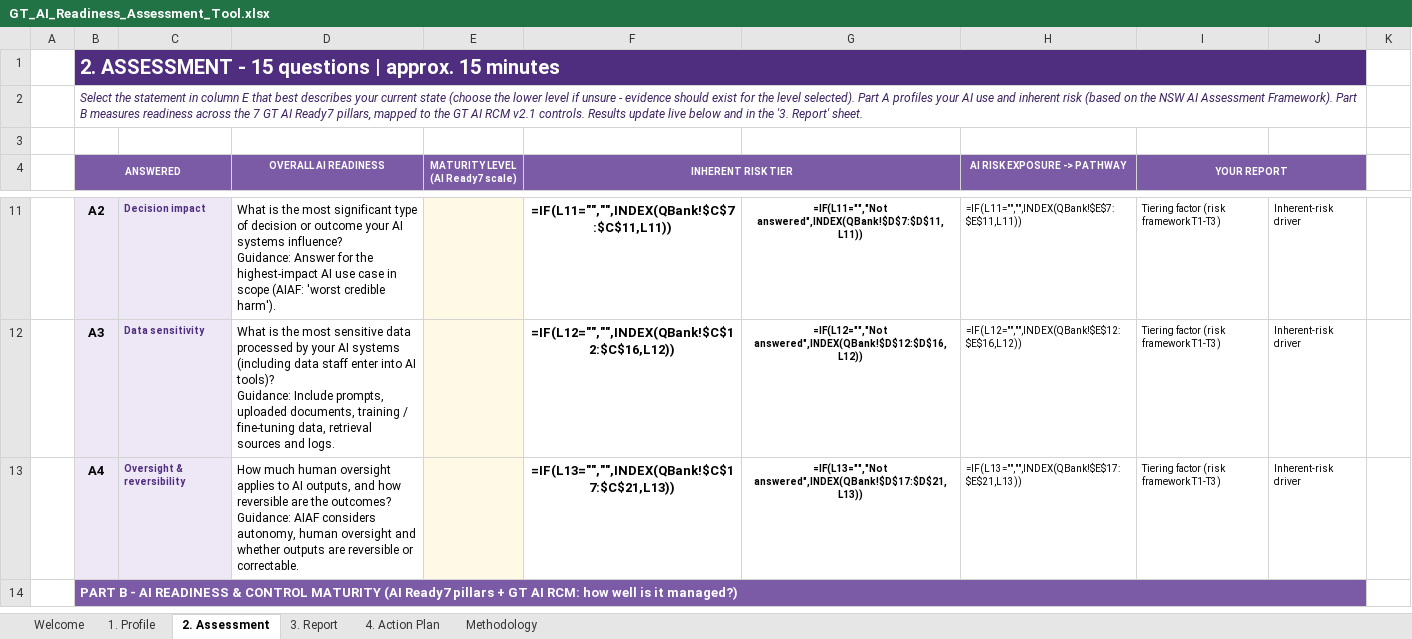
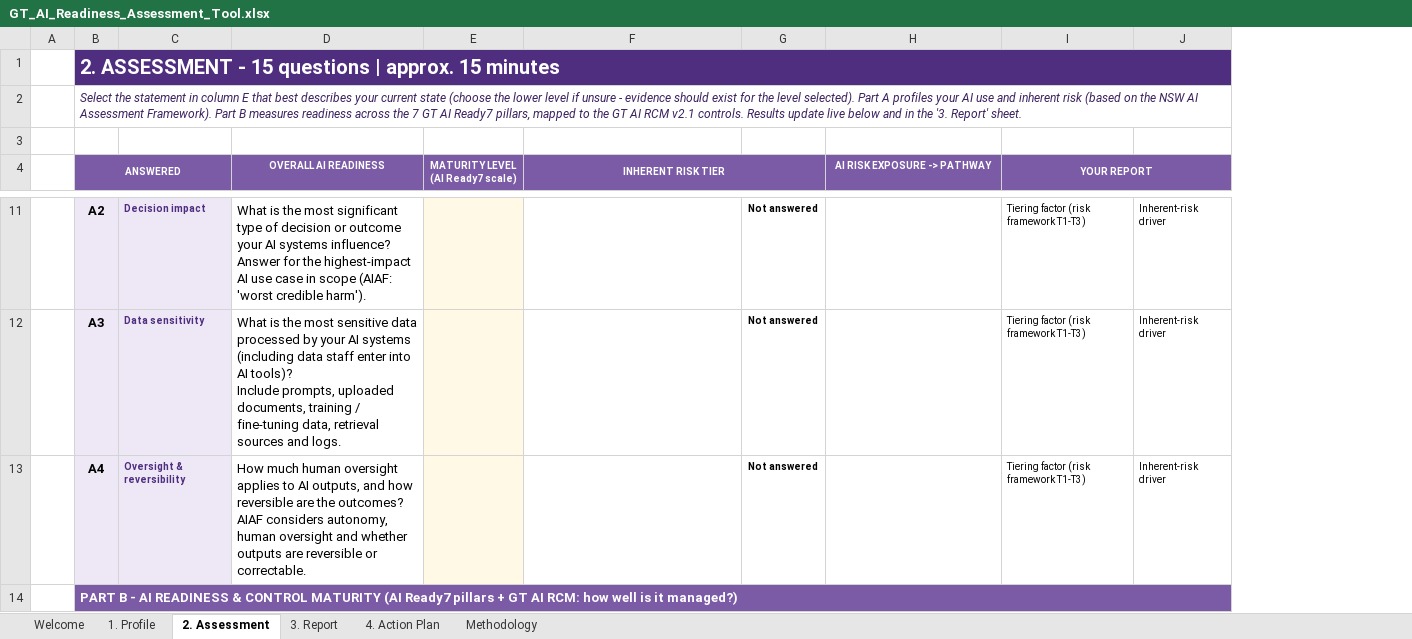
Before and after one commit to mahekdevangtrivedi-wq/GT-AI-Service-Line, an Excel workbook: 01_AI_Governance_Risk_Compliance/1.3_AI_Readiness_Assessment_Tool/GT_AI_Readiness_Assessment_Tool.xlsx, sheet 2. Assessment, drawn as a sheet; only a part is shown, gaps mark what is left out; values as stored, in another font and other column widths than the file's, no borders; formulas without a stored value are shown as written; conditional formats not drawn; removed rows and columns are numbered as before the commit, all else as after; ↵ is a line break in a cell; the diff covers the shown part only; the diff names each change by its address in the sheet, - before the commit and + after, or states it on an @@ line.

```diff
--- a/01_AI_Governance_Risk_Compliance/1.3_AI_Readiness_Assessment_Tool/GT_AI_Readiness_Assessment_Tool.xlsx (sheet 2. Assessment)
+++ b/01_AI_Governance_Risk_Compliance/1.3_AI_Readiness_Assessment_Tool/GT_AI_Readiness_Assessment_Tool.xlsx (sheet 2. Assessment)
-column G, rows 11-13: =IF(L11="","Not answered",INDEX(QBank!$D$7:$D$11,L11)) | =IF(L12="","Not answered",INDEX(QBank!$D$12:$D$16,L12)) | =IF(L13="","Not answered",INDEX(QBank!$D$17:$D$21,L13))
+column G, rows 11-13: all Not answered
-column K, empty
@@ D11:D13 text size: larger @@
-D11 (OVERALL AI READINESS): …systems influence? ↵ Guidance: Answer for…
+D11 (OVERALL AI READINESS): …systems influence? ↵ Answer for…
-F11 (INHERENT RISK TIER): =IF(L11="","",INDEX(QBank!$C$7:$C$11,L11))
+F11 (INHERENT RISK TIER): (empty)
-H11 (AI RISK EXPOSURE -> PATHWAY): =IF(L11="","",INDEX(QBank!$E$7:$E$11,L11))
+H11 (AI RISK EXPOSURE -> PATHWAY): (empty)
-D12 (OVERALL AI READINESS): …AI tools)? ↵ Guidance: Include prompts,…
+D12 (OVERALL AI READINESS): …AI tools)? ↵ Include prompts,…
-F12 (INHERENT RISK TIER): =IF(L12="","",INDEX(QBank!$C$12:$C$16,L12))
+F12 (INHERENT RISK TIER): (empty)
-H12 (AI RISK EXPOSURE -> PATHWAY): =IF(L12="","",INDEX(QBank!$E$12:$E$16,L12))
+H12 (AI RISK EXPOSURE -> PATHWAY): (empty)
-D13 (OVERALL AI READINESS): …the outcomes? ↵ Guidance: AIAF considers…
+D13 (OVERALL AI READINESS): …the outcomes? ↵ AIAF considers…
-F13 (INHERENT RISK TIER): =IF(L13="","",INDEX(QBank!$C$17:$C$21,L13))
+F13 (INHERENT RISK TIER): (empty)
-H13 (AI RISK EXPOSURE -> PATHWAY): =IF(L13="","",INDEX(QBank!$E$17:$E$21,L13))
+H13 (AI RISK EXPOSURE -> PATHWAY): (empty)
```
Also changed, not shown: 1 added row, 1 removed row, 36 edited cells and cell formats elsewhere in this sheet, sheet 3. Report, sheet 4. Action Plan, formulas that keep their value, hidden cells, charts or pictures, 01_AI_Governance_Risk_Compliance/1.1_RCM_Update/GT_AI_Security_and_Agent_Audit_Checklist_v2.0.xlsx, 01_AI_Governance_Risk_Compliance/1.2_AI_Risk_Assessment_Framework/GT_AI_Risk_Assessment_Toolkit_Template.xlsx, 8 other files.
